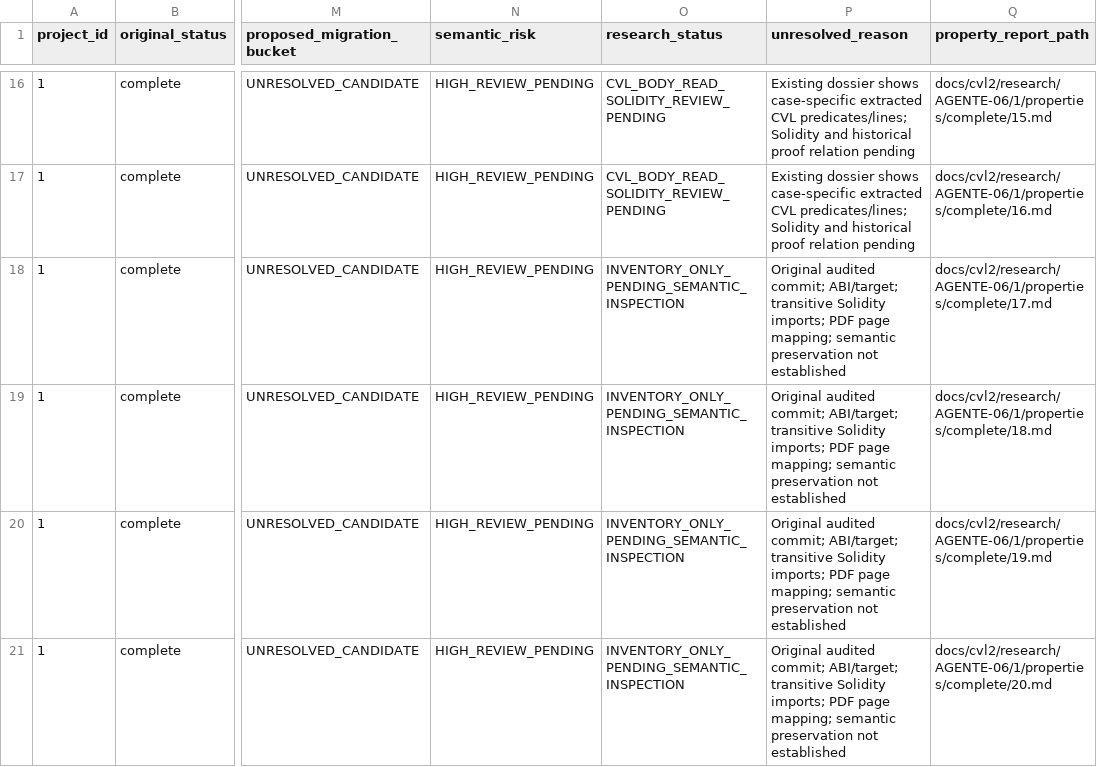
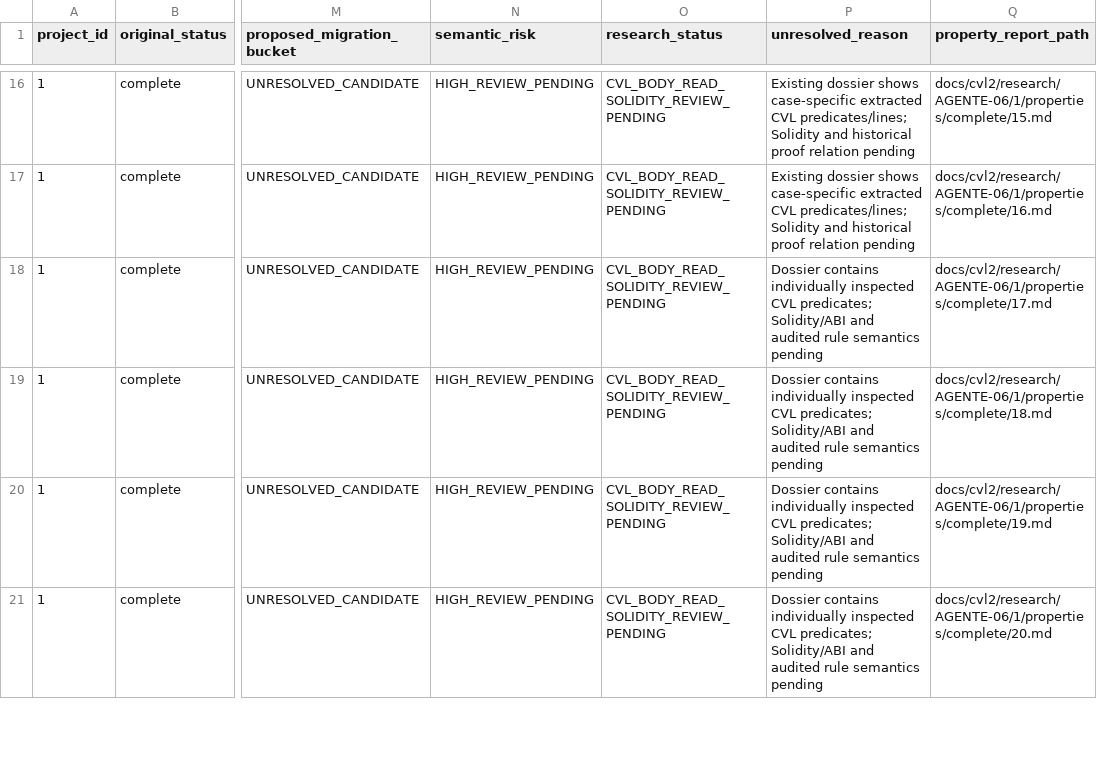
Before and after one commit to matheus-junio-da-silva/Web3Bugs, a CSV file: Web3Bugs-certora/docs/cvl2/research/AGENTE-06/1/properties.csv, drawn as a sheet; only a part is shown, gaps mark what is left out; the diff covers the shown part only; the diff names each change by its address in the sheet, - before the commit and + after, or states it on an @@ line.

Commit message:
docs(cvl2): reconcile P1 CVL first-pass statuses 17-24

```diff
--- a/Web3Bugs-certora/docs/cvl2/research/AGENTE-06/1/properties.csv
+++ b/Web3Bugs-certora/docs/cvl2/research/AGENTE-06/1/properties.csv
-O18:O21 (research_status): INVENTORY_ONLY_PENDING_SEMANTIC_INSPECTION
+O18:O21 (research_status): CVL_BODY_READ_SOLIDITY_REVIEW_PENDING
-P18:P21 (unresolved_reason): Original audited commit; ABI/target; transitive Solidity imports; PDF page mapping; semantic preservation not established
+P18:P21 (unresolved_reason): Dossier contains individually inspected CVL predicates; Solidity/ABI and audited rule semantics pending
```
Also changed, not shown: 8 edited cells elsewhere in this file.
